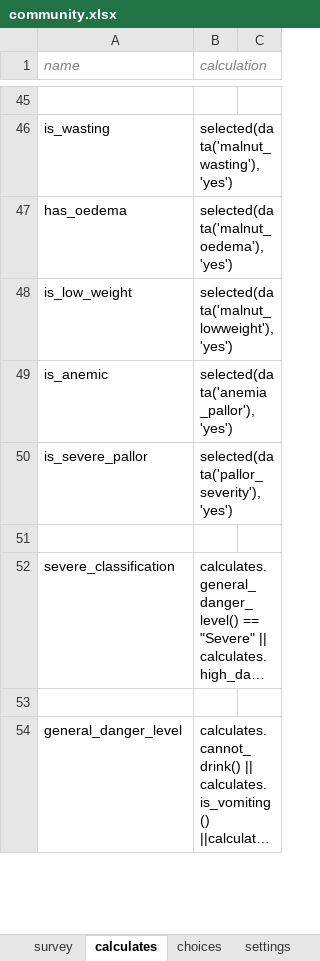
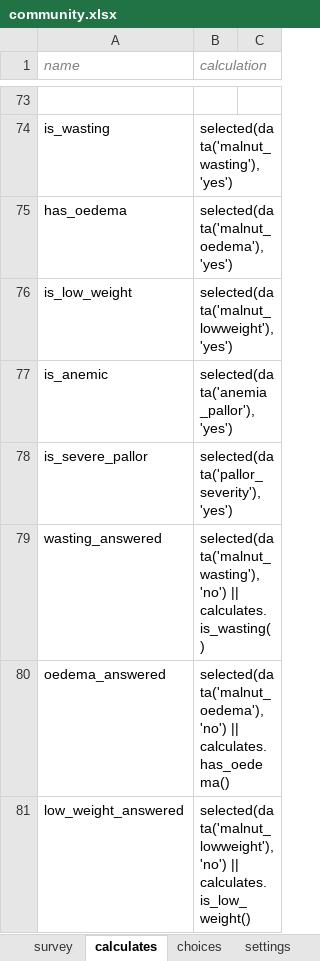
Before and after one commit to bkng/AdaptiveODK, an Excel workbook: form-files/adaptiveIMCI_community/community.xlsx, sheet calculates, drawn as a sheet; only a part is shown, gaps mark what is left out; the shorter side is filled out with more unchanged rows; long unchanged cells end in …; values as stored, in another font and other column widths than the file's, no borders; the diff covers the shown part only; the diff names each change by its address in the sheet, - before the commit and + after, or states it on an @@ line.

Commit message:
Re-merged the excel file to show both complete/incomplete and bennett's changes

```diff
--- a/form-files/adaptiveIMCI_community/community.xlsx (sheet calculates)
+++ b/form-files/adaptiveIMCI_community/community.xlsx (sheet calculates)
+row 79: wasting_answered | selected(data('malnut_wasting'), 'no') || calculates.is_wasting()
+row 80: oedema_answered | selected(data('malnut_oedema'), 'no') || calculates.has_oedema()
+row 81: low_weight_answered | selected(data('malnut_lowweight'), 'no') || calculates.is_low_weight()
```
Also changed, not shown: 35 added rows and 8 edited cells elsewhere in this sheet, sheet choices, form-files/adaptiveIMCI_clinician/clinician.xlsx, 2 other files.
